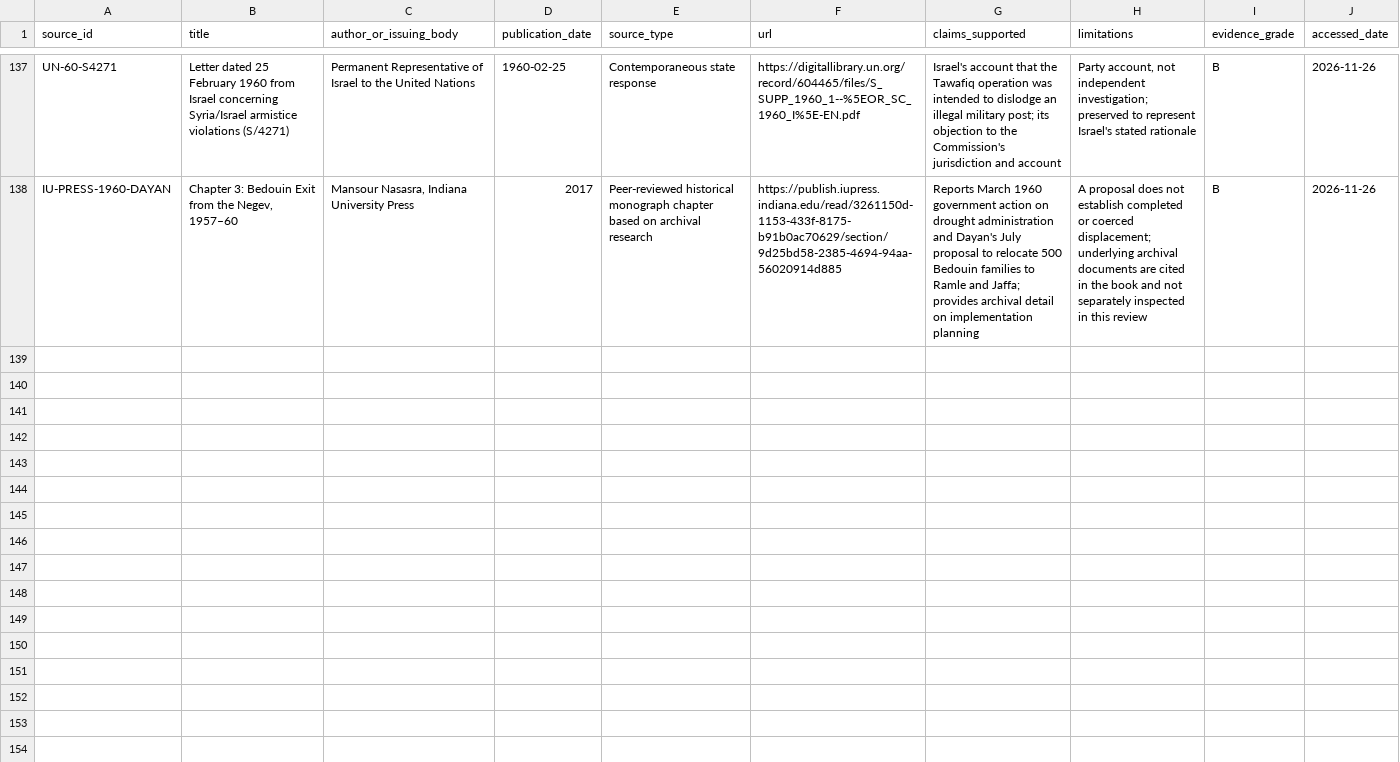
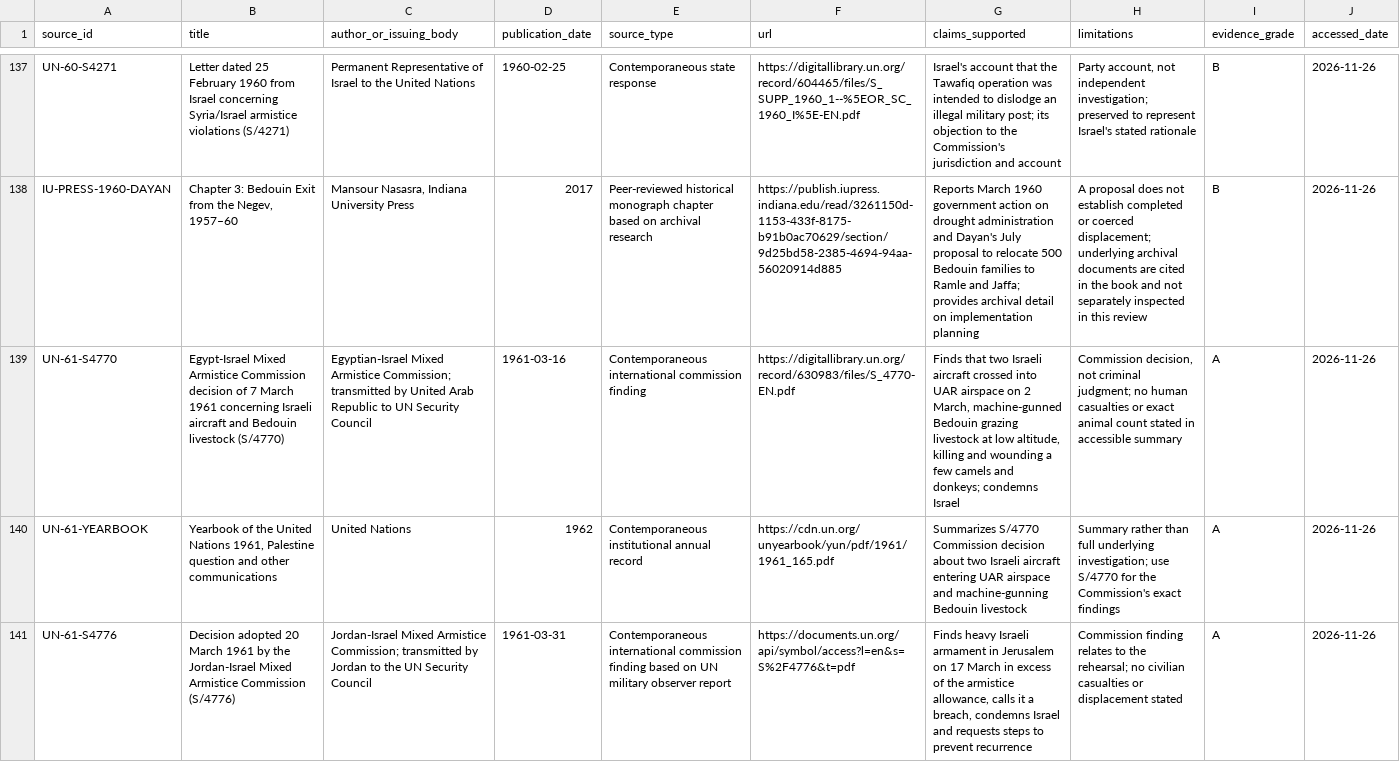
Before and after one commit to pskeffington/war_crimes_palestine_compiler, a CSV file: data/sources.csv, drawn as a sheet; only a part is shown, gaps mark what is left out; the diff covers the shown part only; the diff names each change by its address in the sheet, - before the commit and + after, or states it on an @@ line.

Commit message:
Add 1961 UN findings and foreign press records

```diff
--- a/data/sources.csv
+++ b/data/sources.csv
+row 139: UN-61-S4770 | Egypt-Israel Mixed Armistice Commission decision of 7 March 1961 concerning Israeli aircraft and Bedouin livestock (S/4770) | Egyptian-Israel Mixed Armistice Commission; transmitted by United Arab Republic to UN Security Council | 1961-03-16 | Contemporaneous international commission finding | https://digitallibrary.un.org/record/630983/files/S_4770-EN.pdf | Finds that two Israeli aircraft crossed into UAR airspace on 2 March, machine-gunned Bedouin grazing livestock at low altitude, killing and wounding a few camels and donkeys; condemns Israel | Commission decision, not criminal judgment; no human casualties or exact animal count stated in accessible summary | A | 2026-11-26
+row 140: UN-61-YEARBOOK | Yearbook of the United Nations 1961, Palestine question and other communications | United Nations | 1962 | Contemporaneous institutional annual record | https://cdn.un.org/unyearbook/yun/pdf/1961/1961_165.pdf | Summarizes S/4770 Commission decision about two Israeli aircraft entering UAR airspace and machine-gunning Bedouin livestock | Summary rather than full underlying investigation; use S/4770 for the Commission's exact findings | A | 2026-11-26
+row 141: UN-61-S4776 | Decision adopted 20 March 1961 by the Jordan-Israel Mixed Armistice Commission (S/4776) | Jordan-Israel Mixed Armistice Commission; transmitted by Jordan to the UN Security Council | 1961-03-31 | Contemporaneous international commission finding based on UN military observer report | https://documents.un.org/api/symbol/access?l=en&s=S%2F4776&t=pdf | Finds heavy Israeli armament in Jerusalem on 17 March in excess of the armistice allowance, calls it a breach, condemns Israel and requests steps to prevent recurrence | Commission finding relates to the rehearsal; no civilian casualties or displacement stated | A | 2026-11-26
```
Also changed, not shown: 3 added rows elsewhere in this file.
